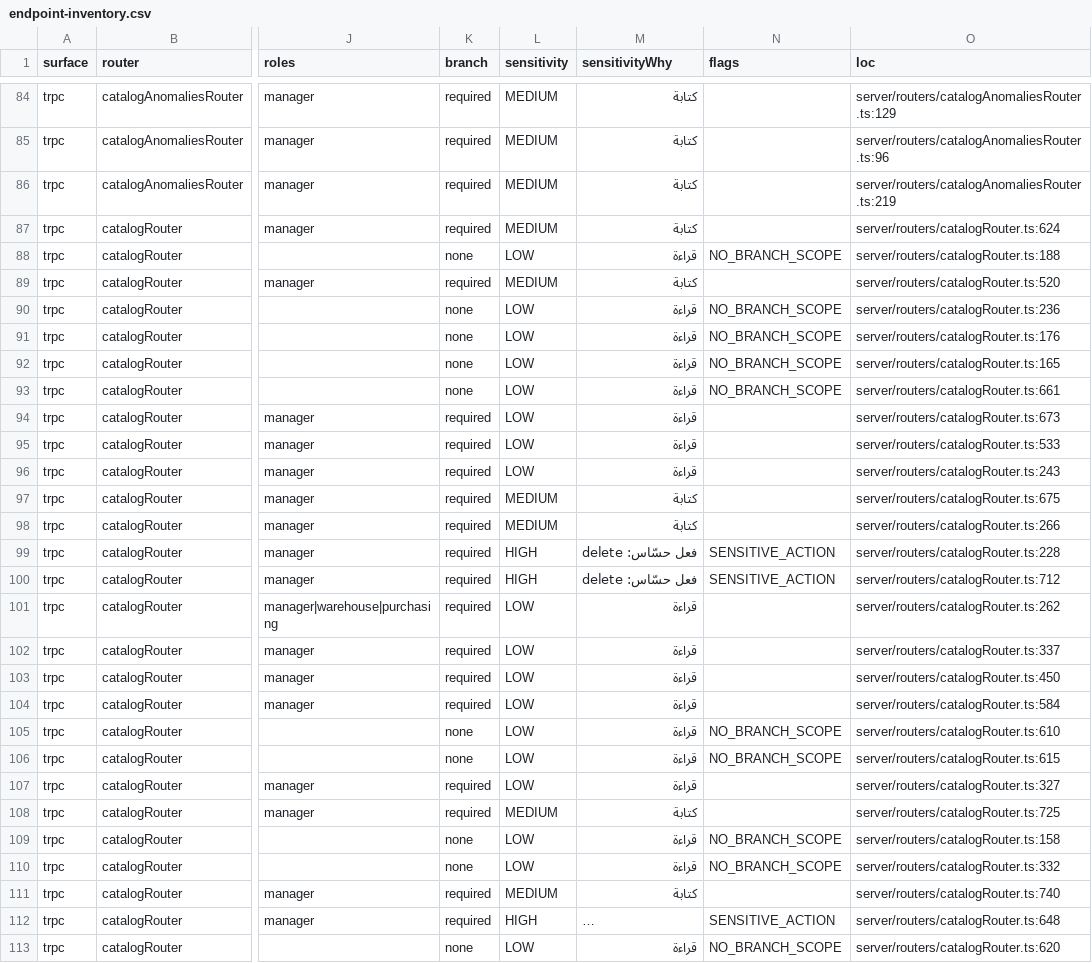
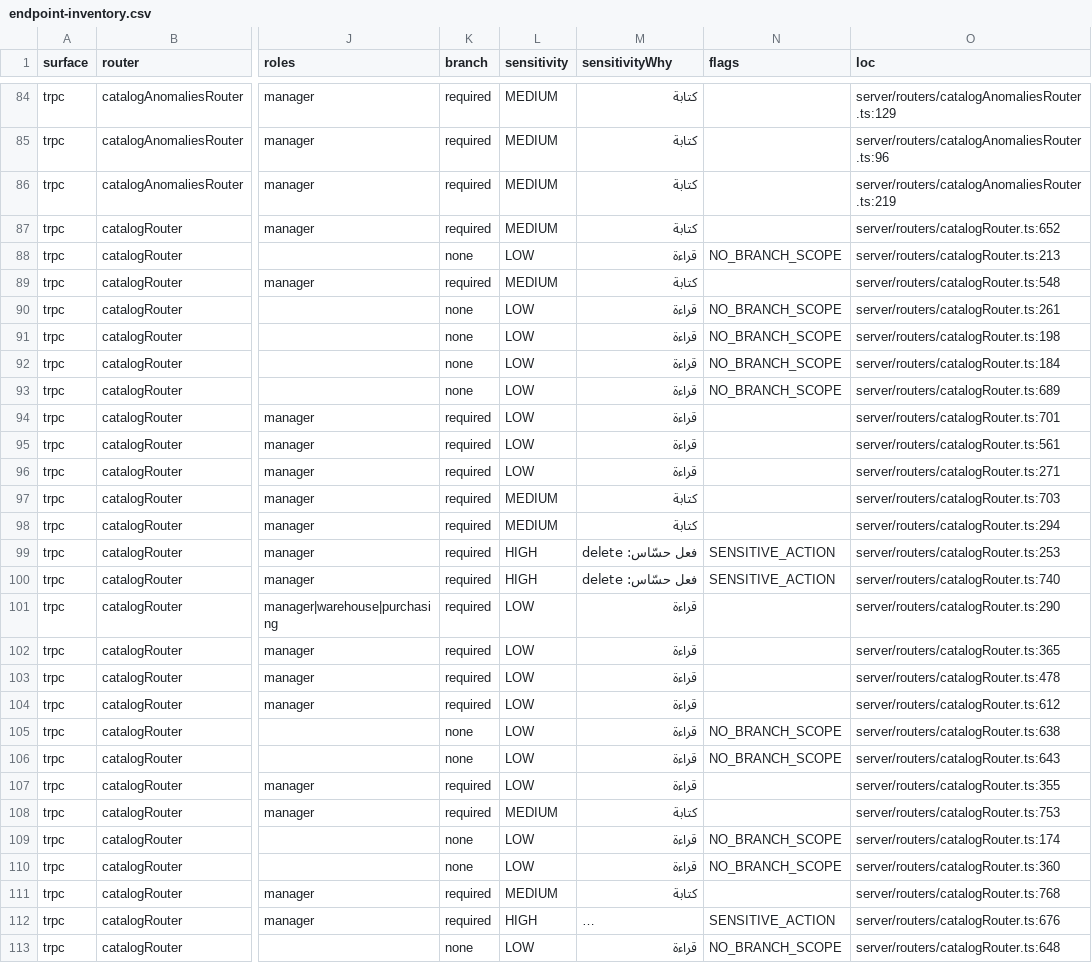
Before and after one commit to ahrrfy/business_management_system, a CSV file: docs/authz/endpoint-inventory.csv, drawn as a sheet; only a part is shown, gaps mark what is left out; long unchanged cells end in …; the diff covers the shown part only; the diff names each change by its address in the sheet, - before the commit and + after, or states it on an @@ line.

Commit message:
docs(authz): align inventory with latest main

```diff
--- a/docs/authz/endpoint-inventory.csv
+++ b/docs/authz/endpoint-inventory.csv
-O87 (loc): server/routers/catalogRouter.ts:624
+O87 (loc): server/routers/catalogRouter.ts:652
-O88 (loc): server/routers/catalogRouter.ts:188
+O88 (loc): server/routers/catalogRouter.ts:213
-O89 (loc): server/routers/catalogRouter.ts:520
+O89 (loc): server/routers/catalogRouter.ts:548
-O90 (loc): server/routers/catalogRouter.ts:236
+O90 (loc): server/routers/catalogRouter.ts:261
-O91 (loc): server/routers/catalogRouter.ts:176
+O91 (loc): server/routers/catalogRouter.ts:198
-O92 (loc): server/routers/catalogRouter.ts:165
+O92 (loc): server/routers/catalogRouter.ts:184
-O93 (loc): server/routers/catalogRouter.ts:661
+O93 (loc): server/routers/catalogRouter.ts:689
-O94 (loc): server/routers/catalogRouter.ts:673
+O94 (loc): server/routers/catalogRouter.ts:701
-O95 (loc): server/routers/catalogRouter.ts:533
+O95 (loc): server/routers/catalogRouter.ts:561
-O96 (loc): server/routers/catalogRouter.ts:243
+O96 (loc): server/routers/catalogRouter.ts:271
-O97 (loc): server/routers/catalogRouter.ts:675
+O97 (loc): server/routers/catalogRouter.ts:703
-O98 (loc): server/routers/catalogRouter.ts:266
+O98 (loc): server/routers/catalogRouter.ts:294
-O99 (loc): server/routers/catalogRouter.ts:228
+O99 (loc): server/routers/catalogRouter.ts:253
-O100 (loc): server/routers/catalogRouter.ts:712
+O100 (loc): server/routers/catalogRouter.ts:740
-O101 (loc): server/routers/catalogRouter.ts:262
+O101 (loc): server/routers/catalogRouter.ts:290
-O102 (loc): server/routers/catalogRouter.ts:337
+O102 (loc): server/routers/catalogRouter.ts:365
-O103 (loc): server/routers/catalogRouter.ts:450
+O103 (loc): server/routers/catalogRouter.ts:478
-O104 (loc): server/routers/catalogRouter.ts:584
+O104 (loc): server/routers/catalogRouter.ts:612
-O105 (loc): server/routers/catalogRouter.ts:610
+O105 (loc): server/routers/catalogRouter.ts:638
-O106 (loc): server/routers/catalogRouter.ts:615
+O106 (loc): server/routers/catalogRouter.ts:643
-O107 (loc): server/routers/catalogRouter.ts:327
+O107 (loc): server/routers/catalogRouter.ts:355
-O108 (loc): server/routers/catalogRouter.ts:725
+O108 (loc): server/routers/catalogRouter.ts:753
-O109 (loc): server/routers/catalogRouter.ts:158
+O109 (loc): server/routers/catalogRouter.ts:174
-O110 (loc): server/routers/catalogRouter.ts:332
+O110 (loc): server/routers/catalogRouter.ts:360
-O111 (loc): server/routers/catalogRouter.ts:740
+O111 (loc): server/routers/catalogRouter.ts:768
-O112 (loc): server/routers/catalogRouter.ts:648
+O112 (loc): server/routers/catalogRouter.ts:676
-O113 (loc): server/routers/catalogRouter.ts:620
+O113 (loc): server/routers/catalogRouter.ts:648
```
Also changed, not shown: 6 edited cells elsewhere in this file, 1 other file.
